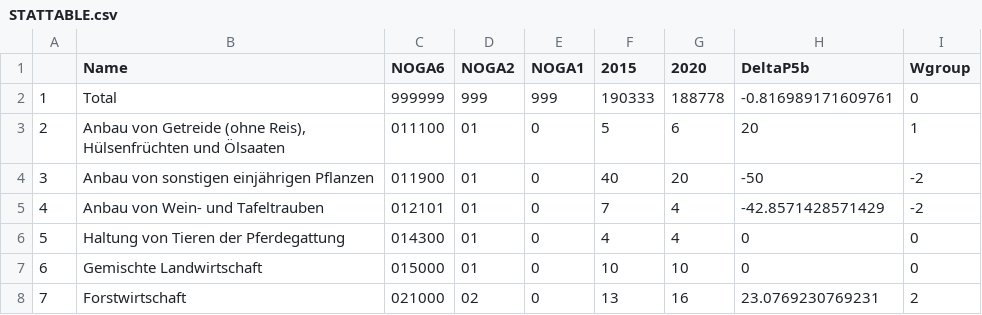
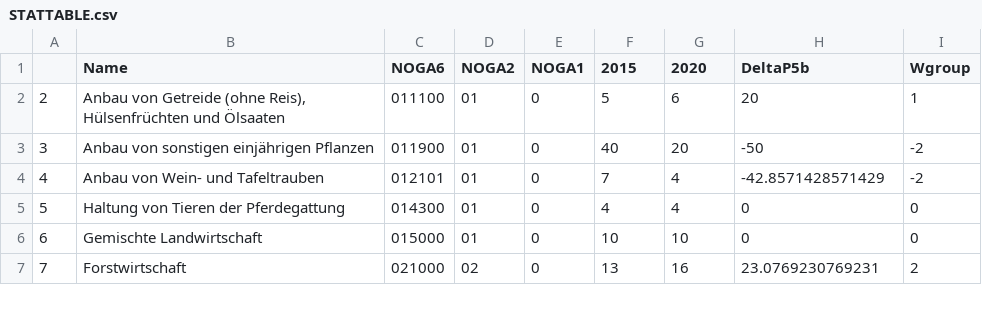
Before and after one commit to blaustat/test, a CSV file: STATTABLE.csv, drawn as a sheet; only a part is shown; the diff names each change by its address in the sheet, - before the commit and + after, or states it on an @@ line.

Commit message:
Update STATTABLE.csv

```diff
--- a/STATTABLE.csv
+++ b/STATTABLE.csv
-row 2: 1 | Total | 999999 | 999 | 999 | 190333 | 188778 | -0.816989171609761 | 0
```
